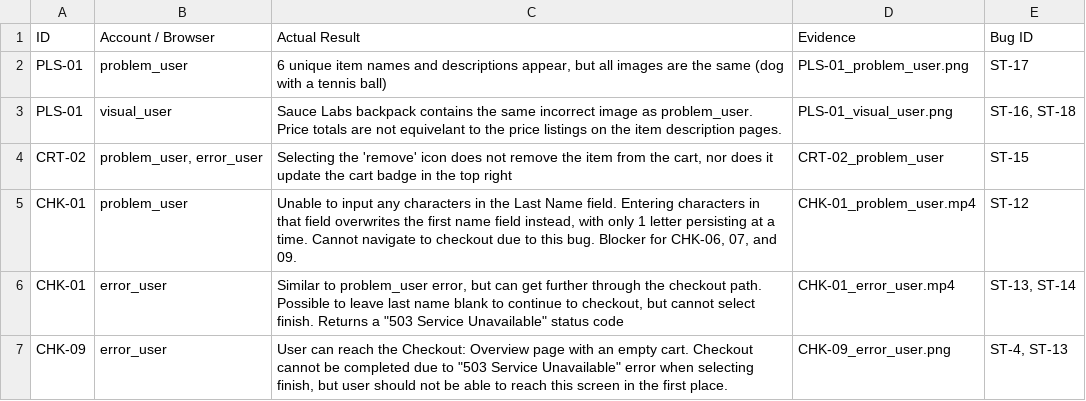
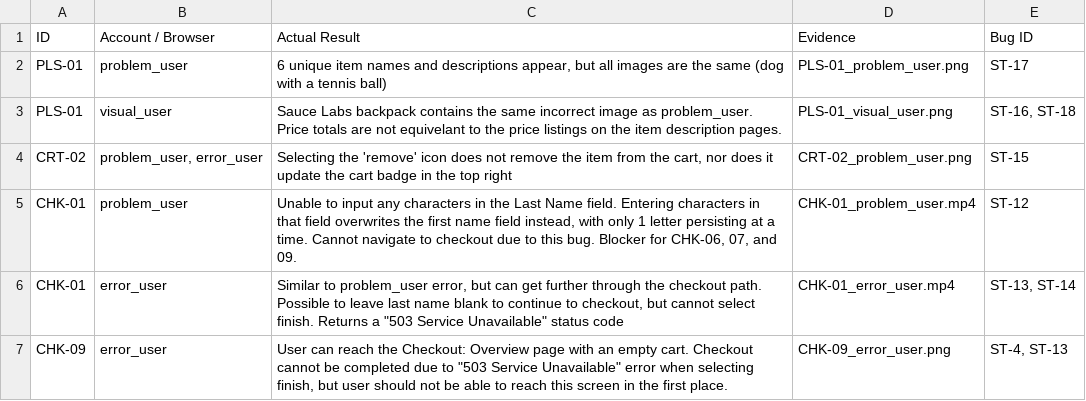
Before and after one commit to phaarala/qa-testing-portfolio, a CSV file: 01-manual-testing/matrix-failures.csv, drawn as a sheet.

Commit message:
Update matrix-failures.csv with accurate filename extensions

```diff
--- a/01-manual-testing/matrix-failures.csv
+++ b/01-manual-testing/matrix-failures.csv
@@ -3,3 +3,3 @@ PLS-01,problem_user,"6 unique item names and descriptions appear, but all images
 PLS-01,visual_user,Sauce Labs backpack contains the same incorrect image as problem_user. Price totals are not equivelant to the price listings on the item description pages.,PLS-01_visual_user.png,"ST-16, ST-18"
-CRT-02,"problem_user, error_user","Selecting the 'remove' icon does not remove the item from the cart, nor does it update the cart badge in the top right",CRT-02_problem_user,ST-15
+CRT-02,"problem_user, error_user","Selecting the 'remove' icon does not remove the item from the cart, nor does it update the cart badge in the top right",CRT-02_problem_user.png,ST-15
 CHK-01,problem_user,"Unable to input any characters in the Last Name field. Entering characters in that field overwrites the first name field instead, with only 1 letter persisting at a time. Cannot navigate to checkout due to this bug. Blocker for CHK-06, 07, and 09.",CHK-01_problem_user.mp4,ST-12
```
